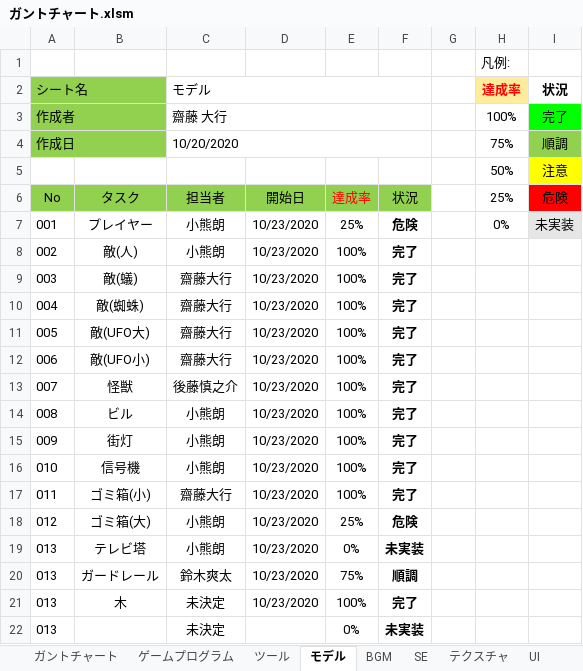
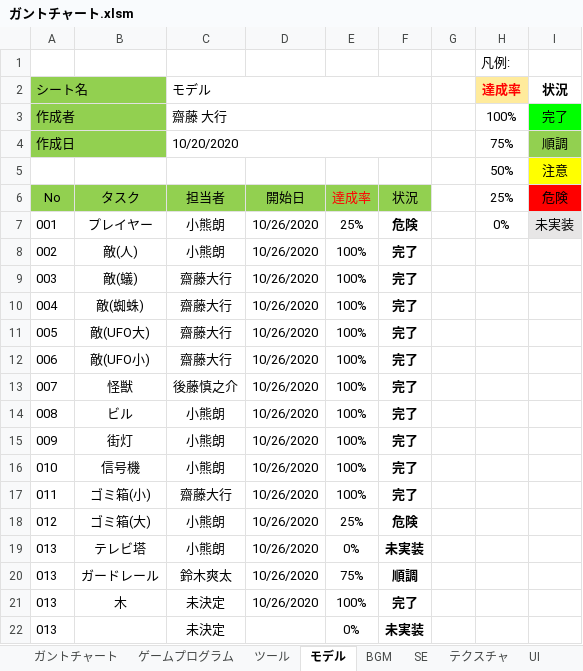
Before and after one commit to wakame315/ATeam-Project, an Excel workbook: Aチーム/書類/ガントチャート.xlsm, sheet モデル, drawn as a sheet; values as stored, in another font and other column widths than the file's, no borders; conditional formats and table styles not drawn; the diff names each change by its address in the sheet, - before the commit and + after, or states it on an @@ line.

```diff
--- a/Aチーム/書類/ガントチャート.xlsm (sheet モデル)
+++ b/Aチーム/書類/ガントチャート.xlsm (sheet モデル)
-D7:D21: 10/23/2020
+D7:D21: 10/26/2020
```
Also changed, not shown: sheet UI, sheet SE, sheet テクスチャ, sheet ガントチャート, sheet ゲームプログラム, sheet モーション, 2 more sheets.
